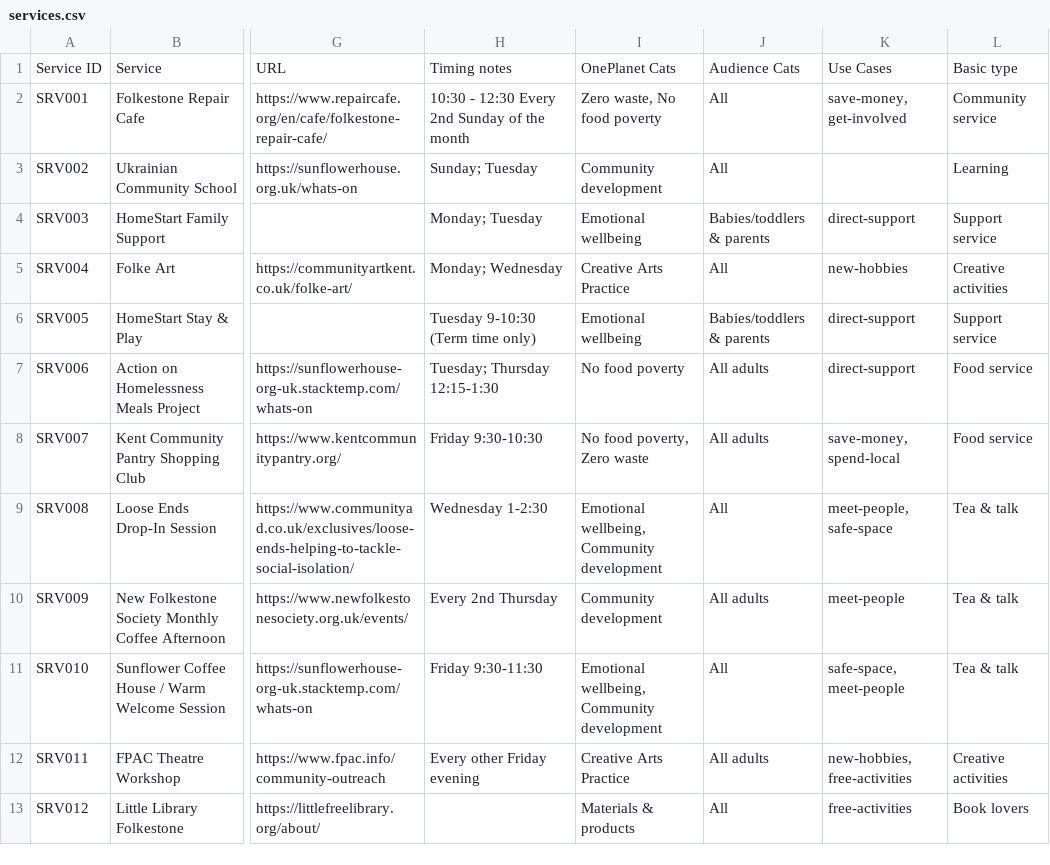
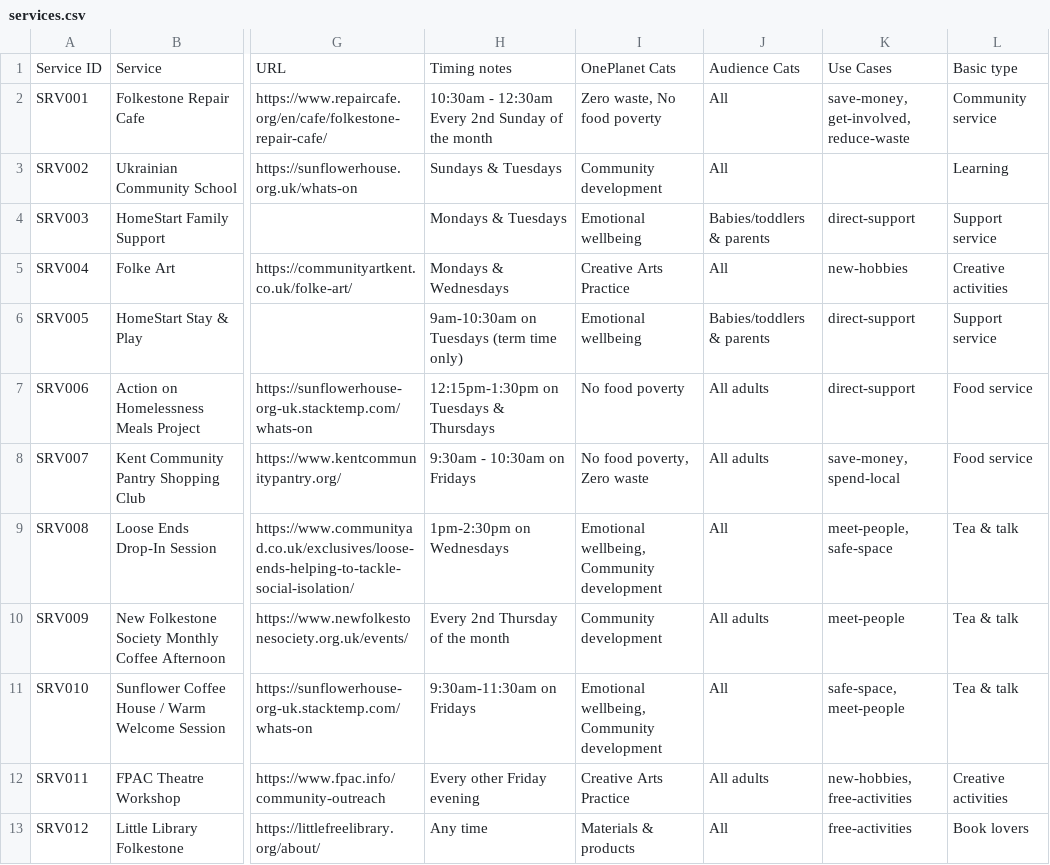
Before and after one commit to deelion/folkestone-hythe-community-directory, a CSV file: data/services.csv, drawn as a sheet; only a part is shown, gaps mark what is left out; the diff covers the shown part only; the diff names each change by its address in the sheet, - before the commit and + after, or states it on an @@ line.

```diff
--- a/data/services.csv
+++ b/data/services.csv
-H2: 10:30 - 12:30 Every 2nd Sunday of the month
+H2: 10:30am - 12:30am Every 2nd Sunday of the month
-K2: save-money, get-involved
+K2: save-money, get-involved, reduce-waste
-H3: Sunday; Tuesday
+H3: Sundays & Tuesdays
-H4: Monday; Tuesday
+H4: Mondays & Tuesdays
-H5: Monday; Wednesday
+H5: Mondays & Wednesdays
-H6: Tuesday 9-10:30 (Term time only)
+H6: 9am-10:30am on Tuesdays (term time only)
-H7: Tuesday; Thursday 12:15-1:30
+H7: 12:15pm-1:30pm on Tuesdays & Thursdays
-H8: Friday 9:30-10:30
+H8: 9:30am - 10:30am on Fridays
-H9: Wednesday 1-2:30
+H9: 1pm-2:30pm on Wednesdays
-H10: Every 2nd Thursday
+H10: Every 2nd Thursday of the month
-H11: Friday 9:30-11:30
+H11: 9:30am-11:30am on Fridays
-H13: (empty)
+H13: Any time
```
Also changed, not shown: 65 edited cells elsewhere in this file, data/organisations.csv, 9 other files.
